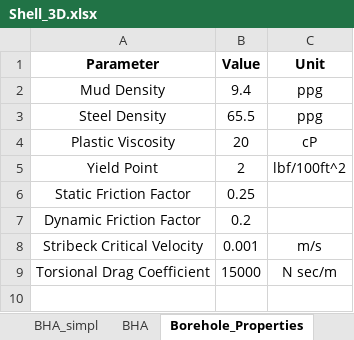
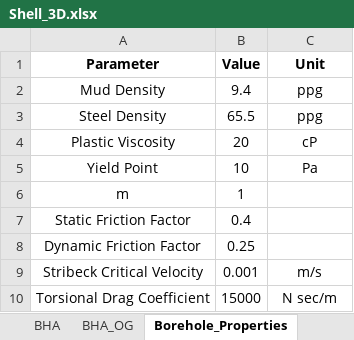
Before and after one commit to Sky370/Dynamic-Torque-and-Drag-Model, an Excel workbook: Input/Shell_3D.xlsx, sheet Borehole_Properties, drawn as a sheet; values as stored, in another font and other column widths than the file's, no borders; addresses are those after the commit; the diff names each change by its address in the sheet, - before the commit and + after, or states it on an @@ line.

```diff
--- a/Input/Shell_3D.xlsx (sheet Borehole_Properties)
+++ b/Input/Shell_3D.xlsx (sheet Borehole_Properties)
-sheet tab: BHA_simpl
+sheet tab: BHA_OG
-B5 (Value): 2
+B5 (Value): 10
-C5 (Unit): lbf/100ft^2
+C5 (Unit): Pa
+row 6: m | 1
-B7 (Value): 0.25
+B7 (Value): 0.4
-B8 (Value): 0.2
+B8 (Value): 0.25
```
Also changed, not shown: sheet BHA, sheet TOP_DRIVE, sheet PUMP, sheet ADVANCED, other sheet tabs, Input/NewData_Zahra_3D.xlsx, Input/Shell_2D.xlsx, 10 other files.
